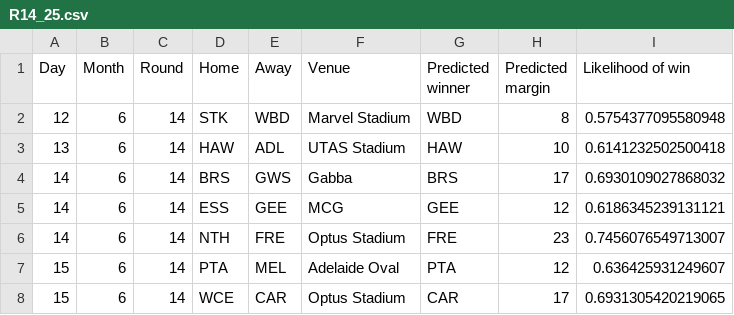
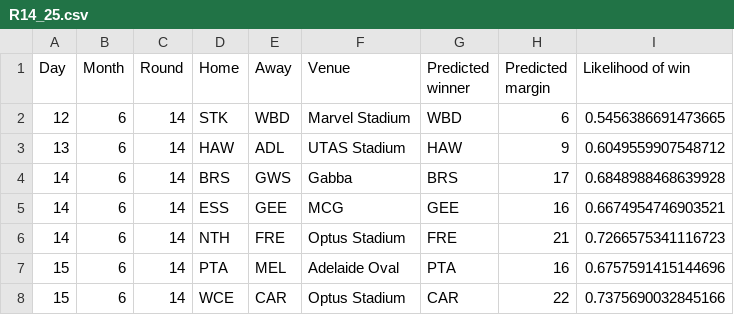
Before and after one commit to alxjh/AFL-predictions, a CSV file: Predictions/R14_25.csv, drawn as a sheet.

Commit message:
Add tips for R14_25

```diff
--- a/Predictions/R14_25.csv
+++ b/Predictions/R14_25.csv
@@ -1,8 +1,8 @@
 Day,Month,Round,Home,Away,Venue,Predicted winner,Predicted margin,Likelihood of win
-12,6,14,STK,WBD,Marvel Stadium,WBD,8,0.5754377095580948
-13,6,14,HAW,ADL,UTAS Stadium,HAW,10,0.6141232502500418
-14,6,14,BRS,GWS,Gabba,BRS,17,0.6930109027868032
-14,6,14,ESS,GEE,MCG,GEE,12,0.6186345239131121
-14,6,14,NTH,FRE,Optus Stadium,FRE,23,0.7456076549713007
-15,6,14,PTA,MEL,Adelaide Oval,PTA,12,0.636425931249607
-15,6,14,WCE,CAR,Optus Stadium,CAR,17,0.6931305420219065
+12,6,14,STK,WBD,Marvel Stadium,WBD,6,0.5456386691473665
+13,6,14,HAW,ADL,UTAS Stadium,HAW,9,0.6049559907548712
+14,6,14,BRS,GWS,Gabba,BRS,17,0.6848988468639928
+14,6,14,ESS,GEE,MCG,GEE,16,0.6674954746903521
+14,6,14,NTH,FRE,Optus Stadium,FRE,21,0.7266575341116723
+15,6,14,PTA,MEL,Adelaide Oval,PTA,16,0.6757591415144696
+15,6,14,WCE,CAR,Optus Stadium,CAR,22,0.7375690032845166
```
